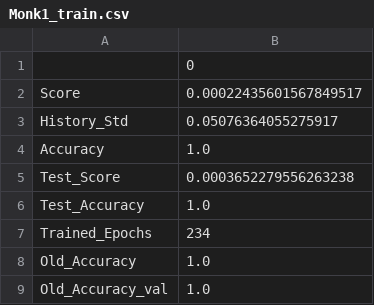
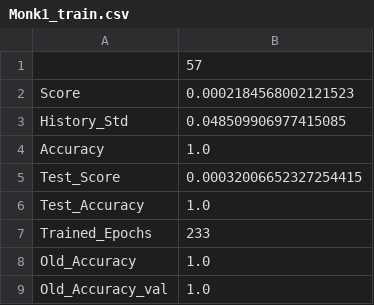
Before and after one commit to exclusiveAI/MLProject, a CSV file: Notebooks/Results/Monk1_train.csv, drawn as a sheet; only a part is shown; the diff covers the shown part only.

```diff
--- a/Notebooks/Results/Monk1_train.csv
+++ b/Notebooks/Results/Monk1_train.csv
@@ -1,8 +1,8 @@
-,0
-Score,0.00022435601567849517
-History_Std,0.05076364055275917
+,57
+Score,0.0002184568002121523
+History_Std,0.048509906977415085
 Accuracy,1.0
-Test_Score,0.0003652279556263238
+Test_Score,0.00032006652327254415
 Test_Accuracy,1.0
-Trained_Epochs,234
+Trained_Epochs,233
 Old_Accuracy,1.0
```
Also changed, not shown: 7 edited cells elsewhere in this file, Notebooks/Results/Monk3_train.csv, 40 other files.
